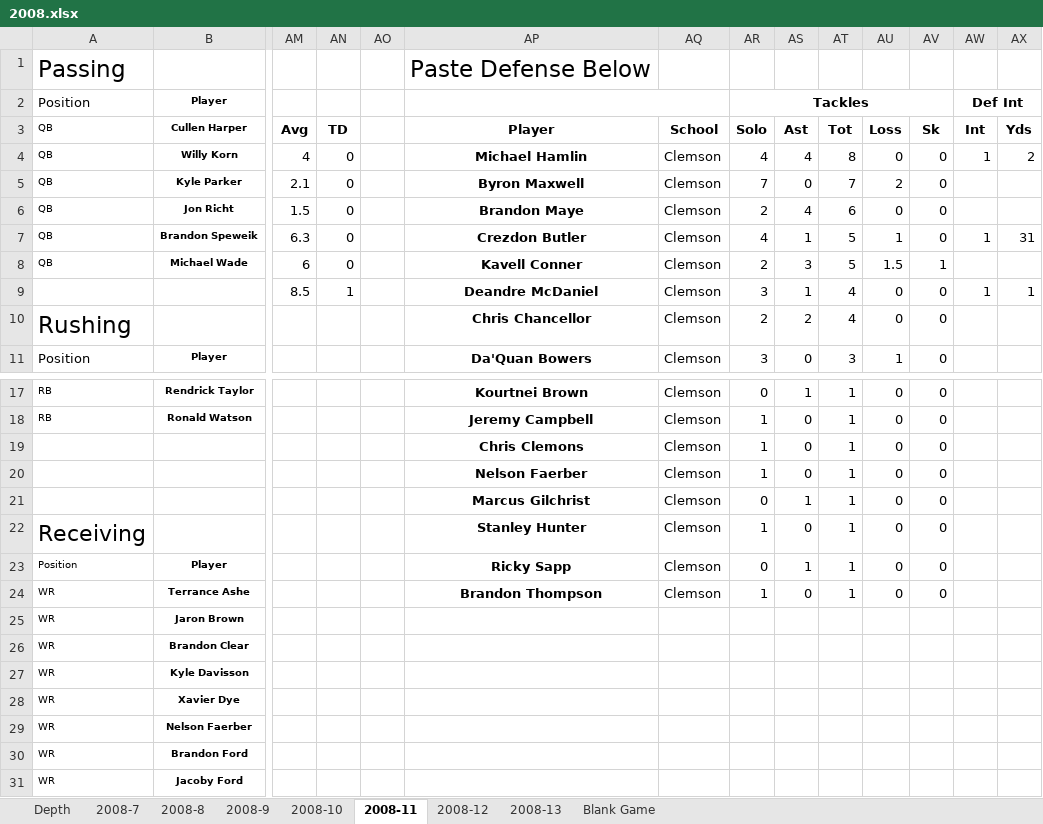
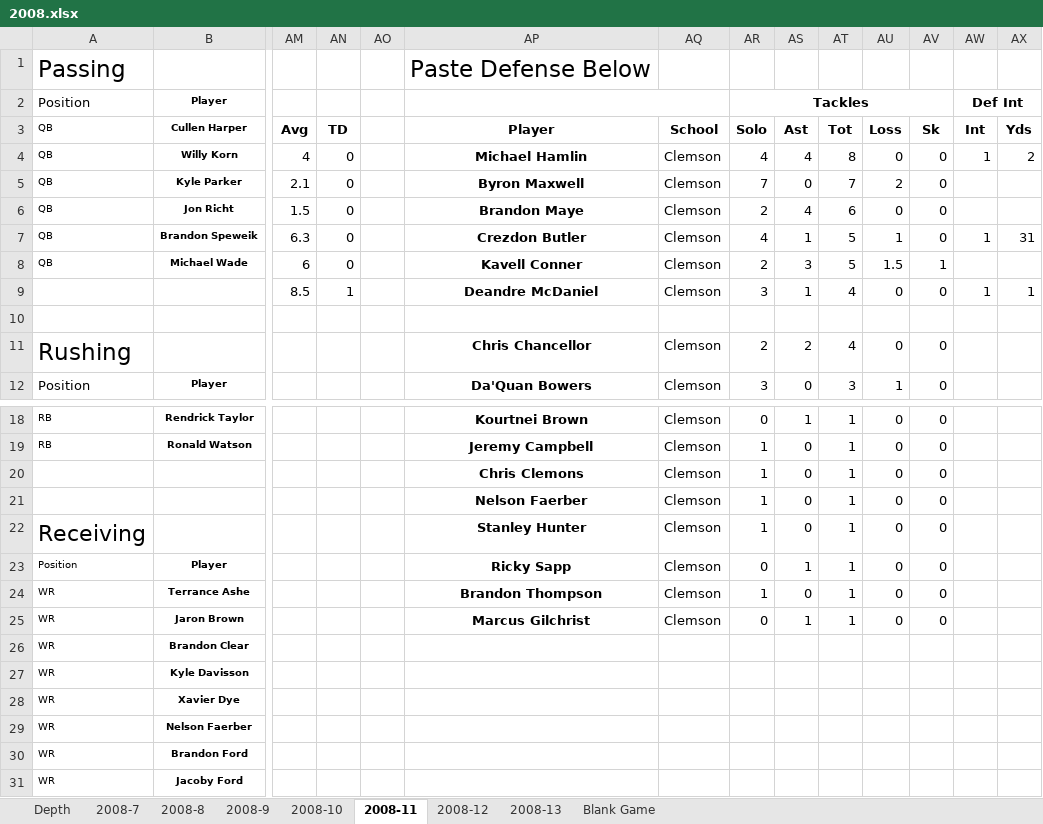
Before and after one commit to rjcarne/Clemson_Football_Analysis, an Excel workbook: 2008.xlsx, sheet 2008-11, drawn as a sheet; only a part is shown, gaps mark what is left out; values as stored, in another font and other column widths than the file's, no borders; removed rows and columns are numbered as before the commit, all else as after; rows hold the shown columns only; the diff names each change by its address in the sheet, - before the commit and + after, or states it on an @@ line.

```diff
--- a/2008.xlsx (sheet 2008-11)
+++ b/2008.xlsx (sheet 2008-11)
+row 10: (empty)
-row 21:  |  |  |  |  | Marcus Gilchrist | Clemson | 0 | 1 | 1 | 0 | 0
-AP25: (empty)
+AP25: Marcus Gilchrist
-AQ25: (empty)
+AQ25: Clemson
-AR25 (Tackles): (empty)
+AR25 (Tackles): 0
-AS25: (empty)
+AS25: 1
-AT25: (empty)
+AT25: 1
-AU25: (empty)
+AU25: 0
-AV25: (empty)
+AV25: 0
```
Also changed, not shown: sheet 2008-10, sheet 2008-9, sheet 2008-8, sheet 2008-13, sheet 2008-12, sheet 2008-7, formulas that keep their value, 2009.xlsx, 6 other files.
